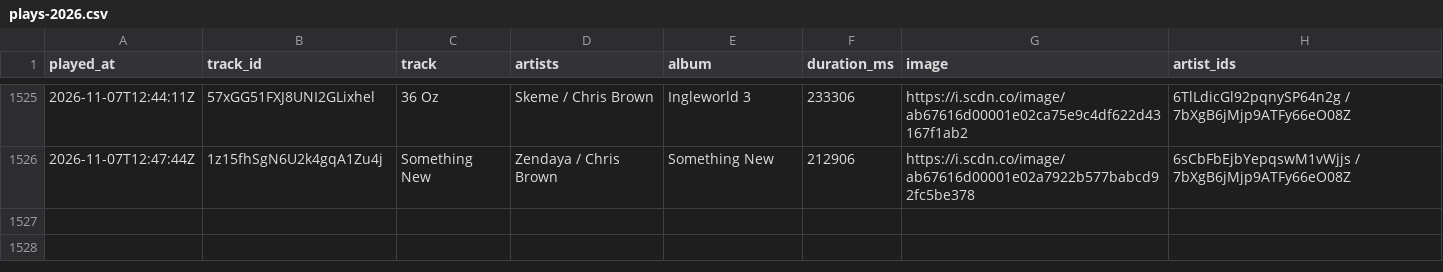
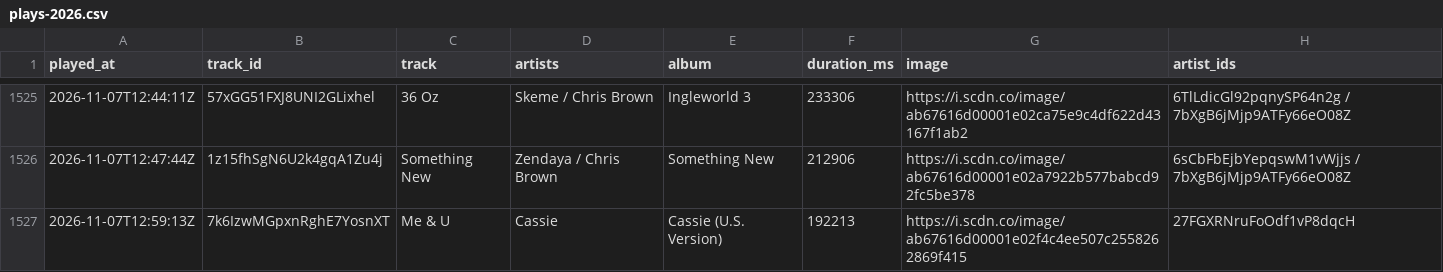
Before and after one commit to arashi-oym/spotify-log, a CSV file: data/plays-2026.csv, drawn as a sheet; only a part is shown, gaps mark what is left out.

```diff
--- a/data/plays-2026.csv
+++ b/data/plays-2026.csv
@@ -1526 +1526,2 @@ played_at,track_id,track,artists,album,duration_ms,image,artist_ids
 2026-11-07T12:47:44Z,1z15fhSgN6U2k4gqA1Zu4j,Something New,Zendaya / Chris Brown,Something New,212906,https://i.scdn.co/image/ab67616d00001e02a7922b577babcd92fc5be378,6sCbFbEjbYepqswM1vWjjs / 7bXgB6jMjp9ATFy66eO08Z
+2026-11-07T12:59:13Z,7k6IzwMGpxnRghE7YosnXT,Me & U,Cassie,Cassie (U.S. Version),192213,https://i.scdn.co/image/ab67616d00001e02f4c4ee507c2558262869f415,27FGXRNruFoOdf1vP8dqcH
```
Also changed, not shown: 3 other files.
